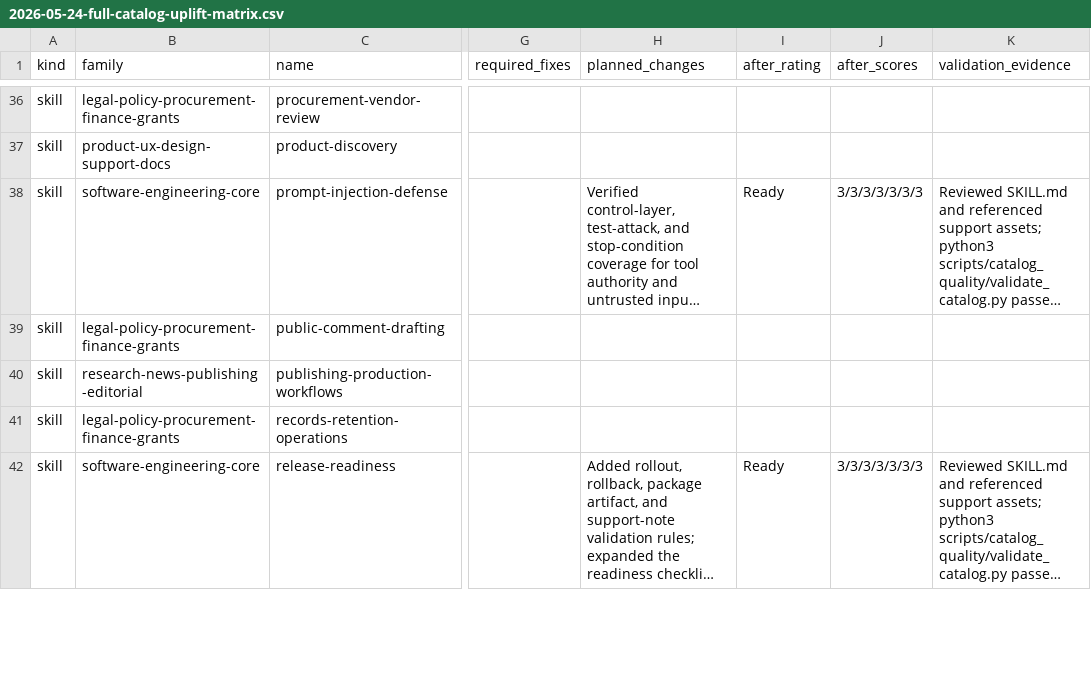
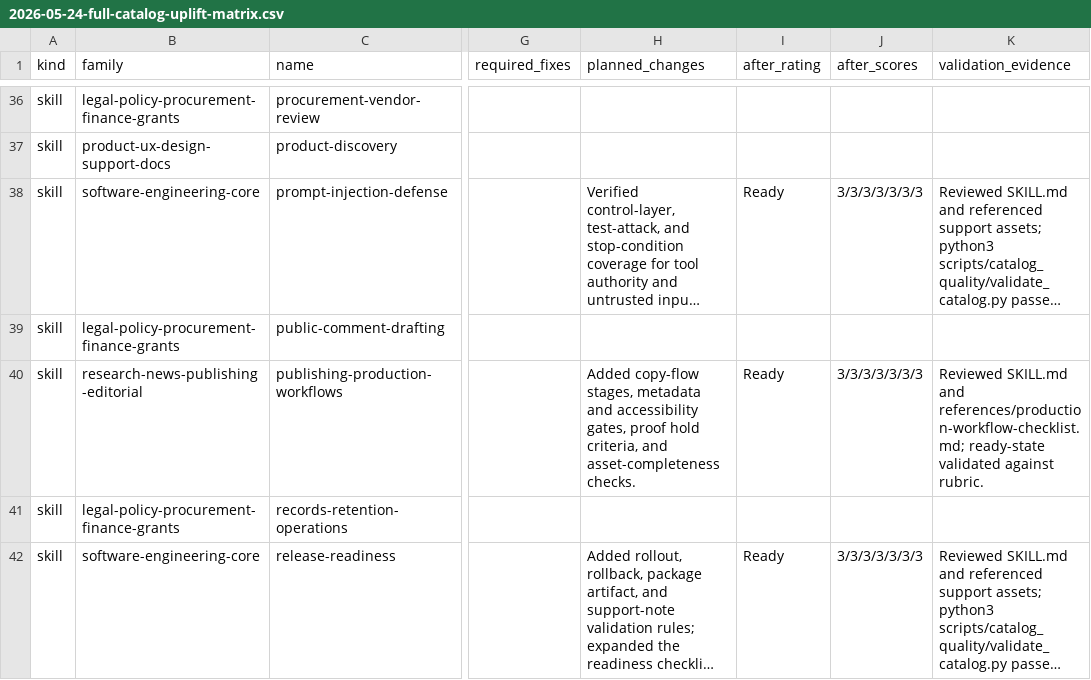
Before and after one commit to CodeDraig/codex-subagents, a CSV file: docs/reviews/2026-05-24-full-catalog-uplift-matrix.csv, drawn as a sheet; only a part is shown, gaps mark what is left out; long unchanged cells end in …; the diff covers the shown part only; the diff names each change by its address in the sheet, - before the commit and + after, or states it on an @@ line.

Commit message:
docs: uplift research editorial skills

```diff
--- a/docs/reviews/2026-05-24-full-catalog-uplift-matrix.csv
+++ b/docs/reviews/2026-05-24-full-catalog-uplift-matrix.csv
-H40 (planned_changes): (empty)
+H40 (planned_changes): Added copy-flow stages, metadata and accessibility gates, proof hold criteria, and asset-completeness checks.
-I40 (after_rating): (empty)
+I40 (after_rating): Ready
-J40 (after_scores): (empty)
+J40 (after_scores): 3/3/3/3/3/3/3
-K40 (validation_evidence): (empty)
+K40 (validation_evidence): Reviewed SKILL.md and references/production-workflow-checklist.md; ready-state validated against rubric.
```
Also changed, not shown: 20 edited cells elsewhere in this file, 6 other files.
